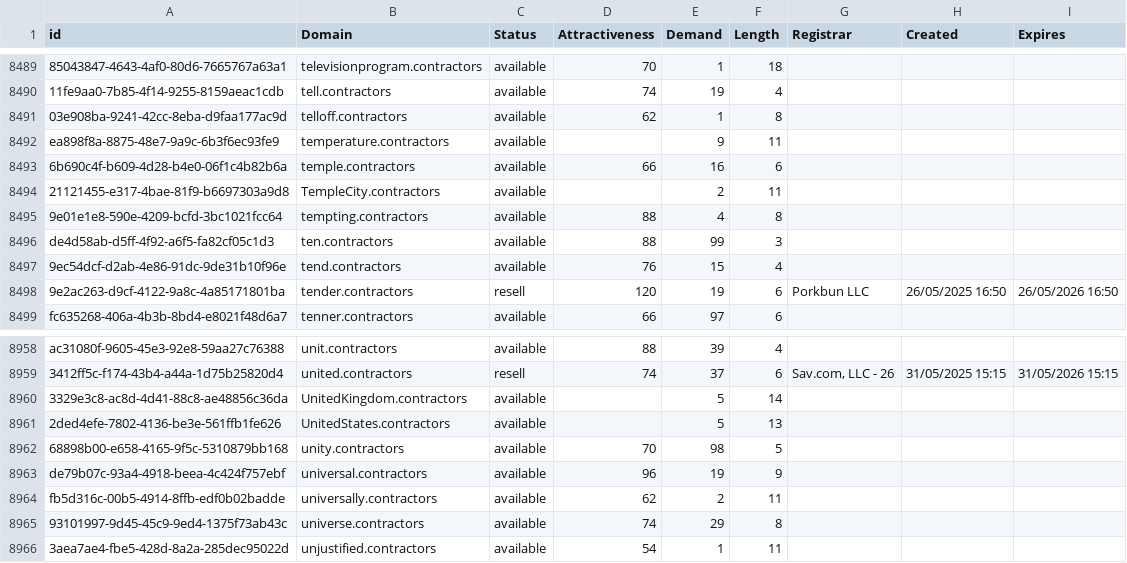
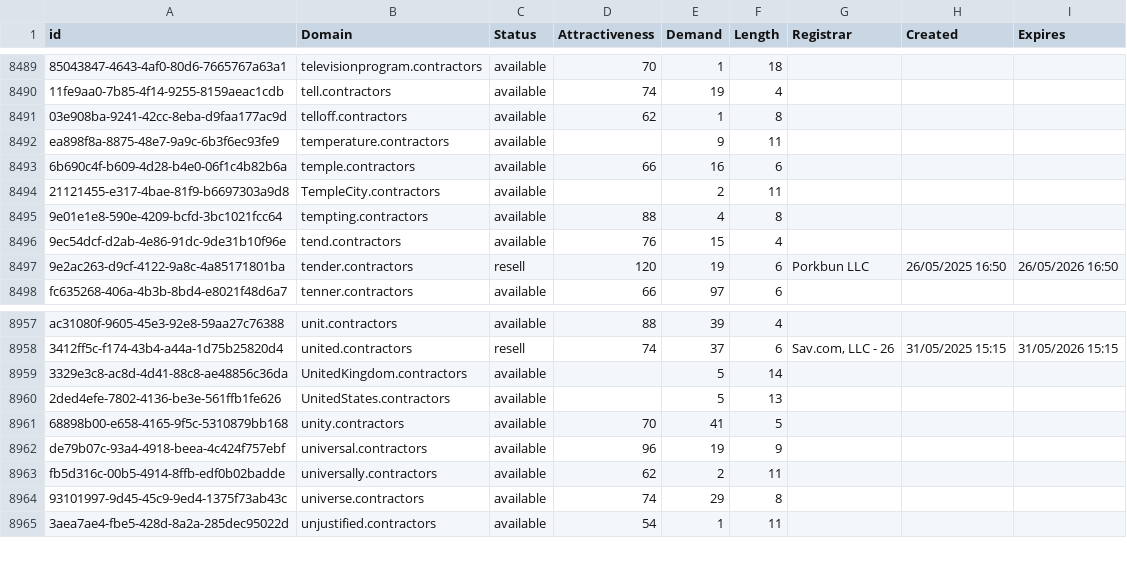
Before and after one commit to UniqueDomains/contractors-oneword-domains, a CSV file: contractors.csv, drawn as a sheet; only a part is shown, gaps mark what is left out.

Commit message:
Domains update

```diff
--- a/contractors.csv
+++ b/contractors.csv
@@ -8495,3 +8495,2 @@ ea898f8a-8875-48e7-9a9c-6b3f6ec93fe9,temperature.contractors,available,,9,11,,,
 9e01e1e8-590e-4209-bcfd-3bc1021fcc64,tempting.contractors,available,88,4,8,,,
-de4d58ab-d5ff-4f92-a6f5-fa82cf05c1d3,ten.contractors,available,88,99,3,,,
 9ec54dcf-d2ab-4e86-91dc-9de31b10f96e,tend.contractors,available,76,15,4,,,
@@ -8961,3 +8960,3 @@ ac31080f-9605-45e3-92e8-59aa27c76388,unit.contractors,available,88,39,4,,,
 2ded4efe-7802-4136-be3e-561ffb1fe626,UnitedStates.contractors,available,,5,13,,,
-68898b00-e658-4165-9f5c-5310879bb168,unity.contractors,available,70,98,5,,,
+68898b00-e658-4165-9f5c-5310879bb168,unity.contractors,available,70,41,5,,,
 de79b07c-93a4-4918-beea-4c424f757ebf,universal.contractors,available,96,19,9,,,
```
Also changed, not shown: 2 other files.
